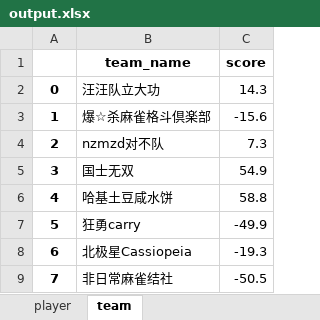
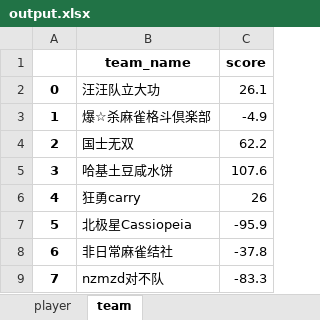
Before and after one commit to czz2000/Dleague3, an Excel workbook: koala/output.xlsx, sheet team, drawn as a sheet; values as stored, in another font and other column widths than the file's, no borders; the diff names each change by its address in the sheet, - before the commit and + after, or states it on an @@ line.

```diff
--- a/koala/output.xlsx (sheet team)
+++ b/koala/output.xlsx (sheet team)
-C2 (score): 14.3
+C2 (score): 26.1
-C3 (score): -15.6
+C3 (score): -4.9
-B4 (team_name): nzmzd对不队
+B4 (team_name): 国士无双
-C4 (score): 7.3
+C4 (score): 62.2
-B5 (team_name): 国士无双
+B5 (team_name): 哈基土豆咸水饼
-C5 (score): 54.9
+C5 (score): 107.6
-B6 (team_name): 哈基土豆咸水饼
+B6 (team_name): 狂勇carry
-C6 (score): 58.8
+C6 (score): 26
-B7 (team_name): 狂勇carry
+B7 (team_name): 北极星Cassiopeia
-C7 (score): -49.9
+C7 (score): -95.9
-B8 (team_name): 北极星Cassiopeia
+B8 (team_name): 非日常麻雀结社
-C8 (score): -19.3
+C8 (score): -37.8
-B9 (team_name): 非日常麻雀结社
+B9 (team_name): nzmzd对不队
-C9 (score): -50.5
+C9 (score): -83.3
```
Also changed, not shown: sheet player, output.xlsx, player.xlsx, 3 other files.
